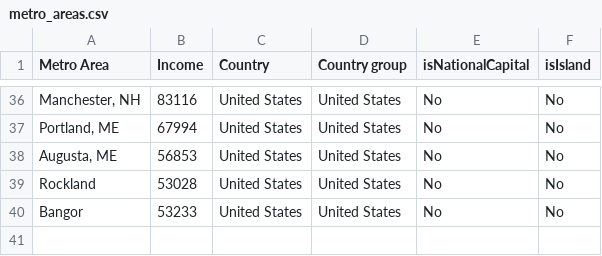
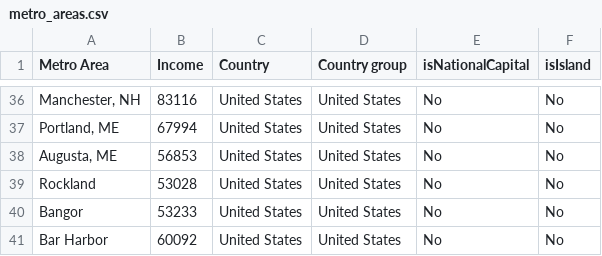
Before and after one commit to johnbrussell/airline-game, a CSV file: data/metro_areas.csv, drawn as a sheet; only a part is shown, gaps mark what is left out.

```diff
--- a/data/metro_areas.csv
+++ b/data/metro_areas.csv
@@ -40 +40,2 @@ Rockland,53028,United States,United States,No,No
 Bangor,53233,United States,United States,No,No
+Bar Harbor,60092,United States,United States,No,No
```
Also changed, not shown: data/airports.csv, data/populations.csv, 1 other file.
